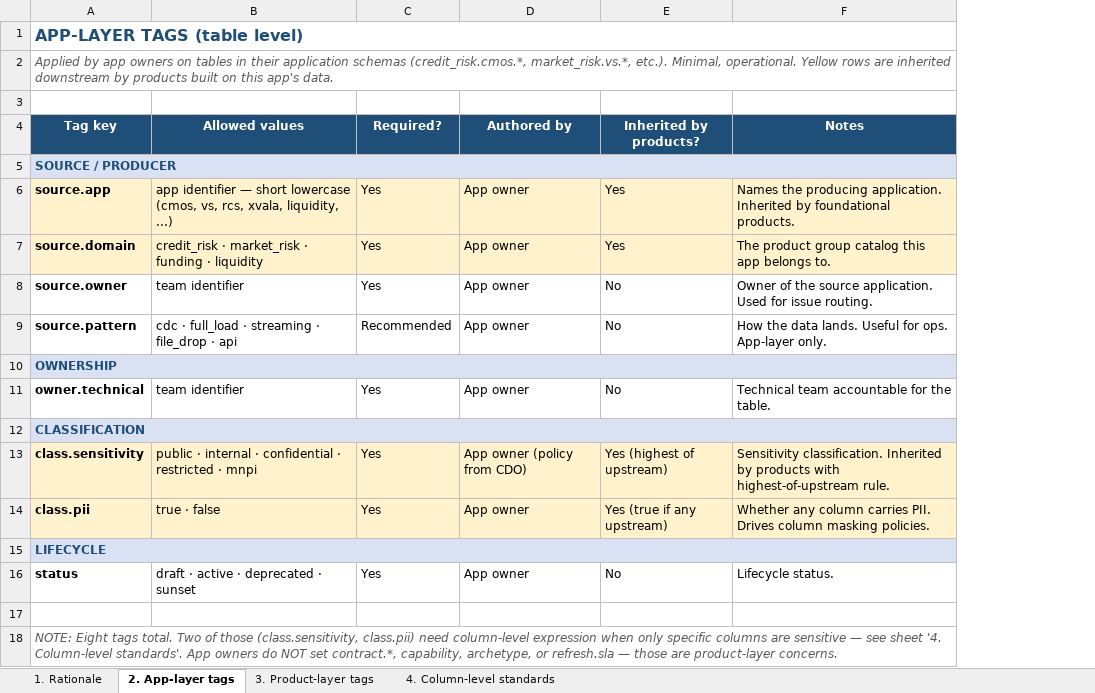
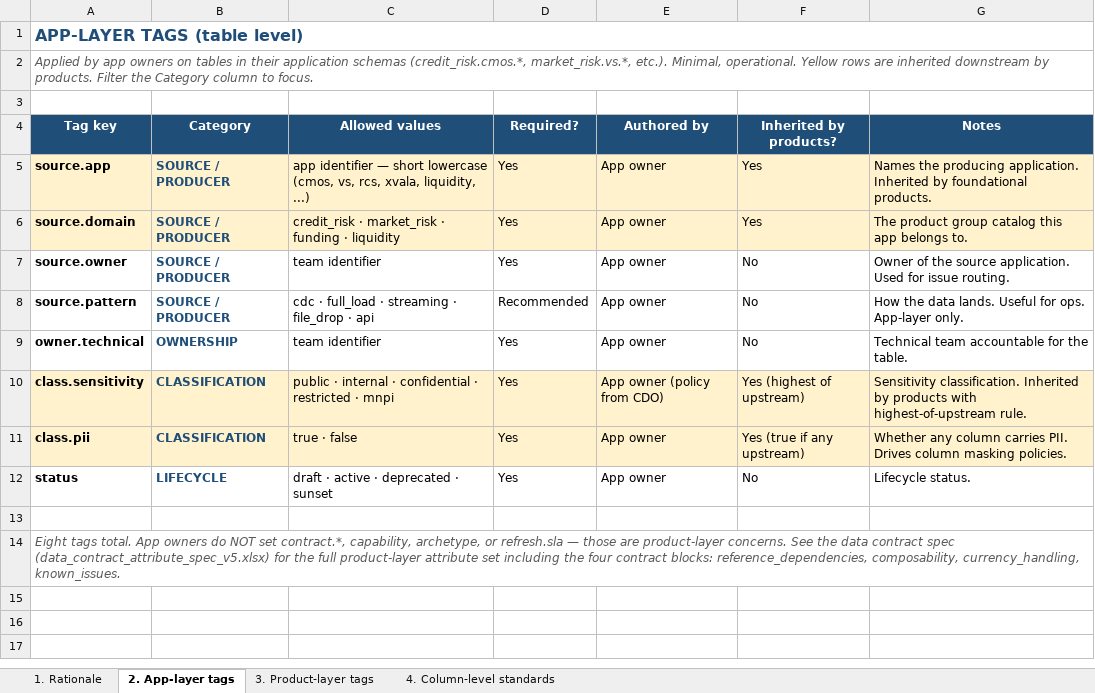
Before and after one commit to reena389-git/learning, an Excel workbook: Confluence/uc_metadata_standards_v4.xlsx, sheet 2. App-layer tags, drawn as a sheet; values as stored, in another font and other column widths than the file's, no borders; removed rows and columns are numbered as before the commit, all else as after; the diff names each change by its address in the sheet, - before the commit and + after, or states it on an @@ line.

```diff
--- a/Confluence/uc_metadata_standards_v4.xlsx (sheet 2. App-layer tags)
+++ b/Confluence/uc_metadata_standards_v4.xlsx (sheet 2. App-layer tags)
+column B (Category), rows 5-12: SOURCE / PRODUCER | SOURCE / PRODUCER | SOURCE / PRODUCER | SOURCE / PRODUCER | OWNERSHIP | CLASSIFICATION | CLASSIFICATION | LIFECYCLE
-A2 (Tag key): …downstream by products built on this app's data.
+A2 (Tag key): …downstream by products. Filter the Category column to focus.
-row 5: SOURCE / PRODUCER
-row 10: OWNERSHIP
-row 12: CLASSIFICATION
-row 15: LIFECYCLE
-A14 (Tag key): NOTE: Eight tags total. Two of those (class.sensitivity, class.pii) need column-level expression when only specific columns are sensitive — see sheet '4. Column-level standards'. App owners do NOT set contract.*, capability, archetype, or refresh.sla — those are product-layer concerns.
+A14 (Tag key): Eight tags total. App owners do NOT set contract.*, capability, archetype, or refresh.sla — those are product-layer concerns. See the data contract spec (data_contract_attribute_spec_v5.xlsx) for the full product-layer attribute set including the four contract blocks: reference_dependencies, composability, currency_handling, known_issues.
```
Also changed, not shown: sheet 3. Product-layer tags, sheet 4. Column-level standards, sheet 1. Rationale, Confluence/data_contract_attribute_spec_v5.xlsx, 2 other files.
